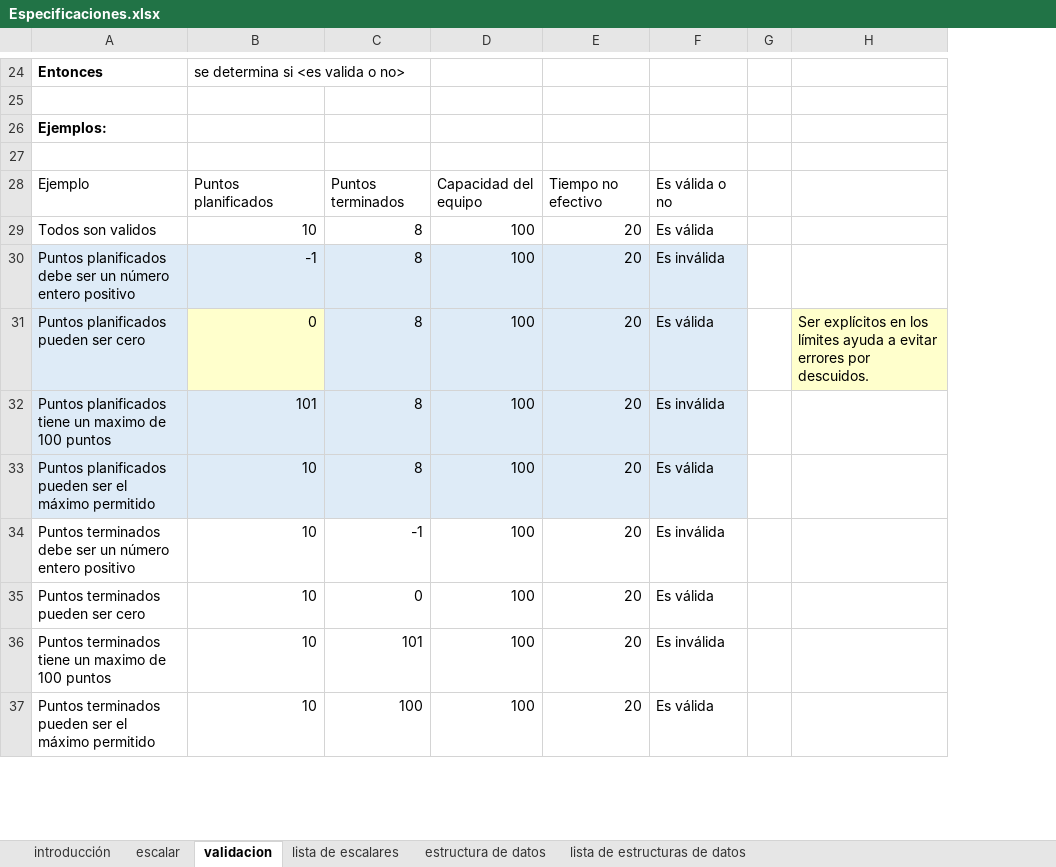
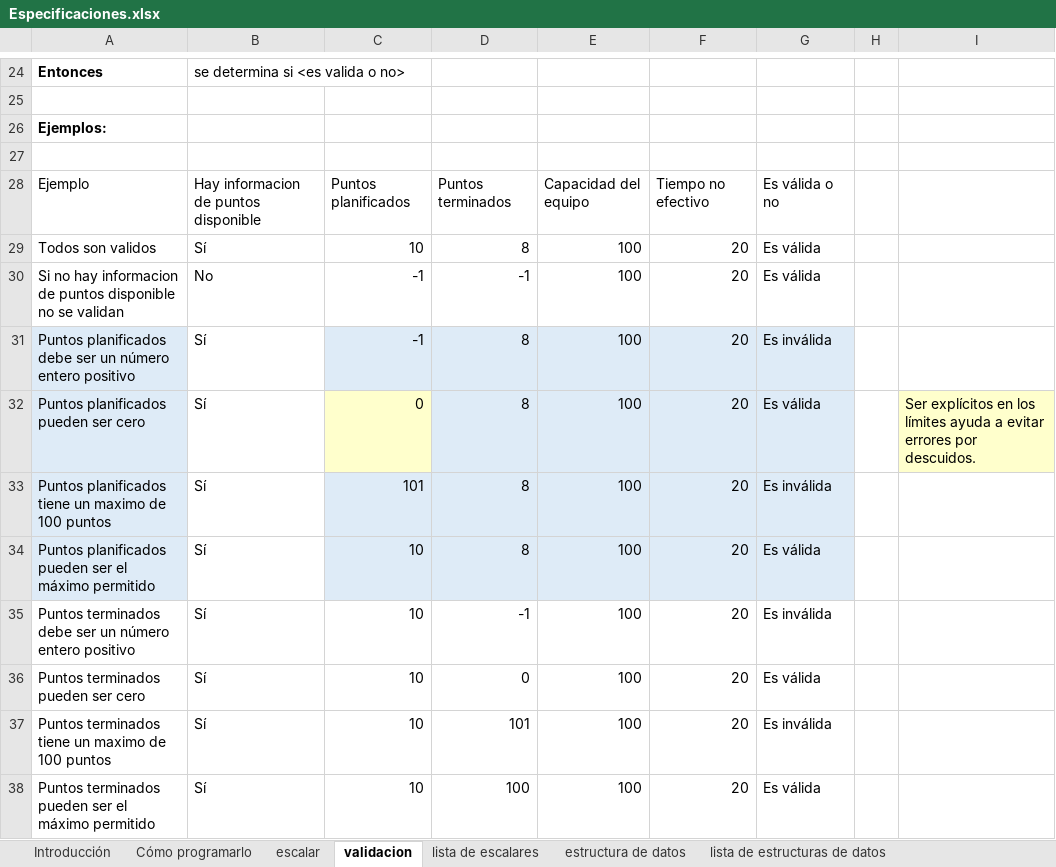
Before and after one commit to oscarcenteno/sm.vb.diseno-con-pruebas-unitarias, an Excel workbook: Especificaciones.xlsx, sheet validacion, drawn as a sheet; only a part is shown, gaps mark what is left out; values as stored, in another font and other column widths than the file's, no borders; table styles not drawn; addresses are those after the commit; the diff covers the shown part only; the diff names each change by its address in the sheet, - before the commit and + after, or states it on an @@ line.

```diff
--- a/Especificaciones.xlsx (sheet validacion)
+++ b/Especificaciones.xlsx (sheet validacion)
-sheet tab: introducción
+sheet tab: Introducción
+sheet tab: Cómo programarlo
+column C, rows 28-29: Puntos planificados | 10; rows 31-38: -1 | 0 | 101 | 10 | 10 | 10 | 10 | 10
-B28: Puntos planificados
+B28: Hay informacion de puntos disponible
-B29: 10
+B29: Sí
+row 30: Si no hay informacion de puntos disponible no se validan | No | -1 | -1 | 100 | 20 | Es válida
-B31: -1
+B31: Sí
-B31 fill: #DEEBF7
+B31 fill: none
-B32: 0
+B32: Sí
-B32 fill: #FFFFCC
+B32 fill: none
-B33: 101
+B33: Sí
-B33:B34 fill: #DEEBF7
+B33:B34 fill: none
-B34:B38: 10
+B34:B38: Sí
```
Also changed, not shown: 50 edited cells, cell formats and merged cells elsewhere in this sheet, sheet lista de escalares, sheet escalar, 23 other files.
